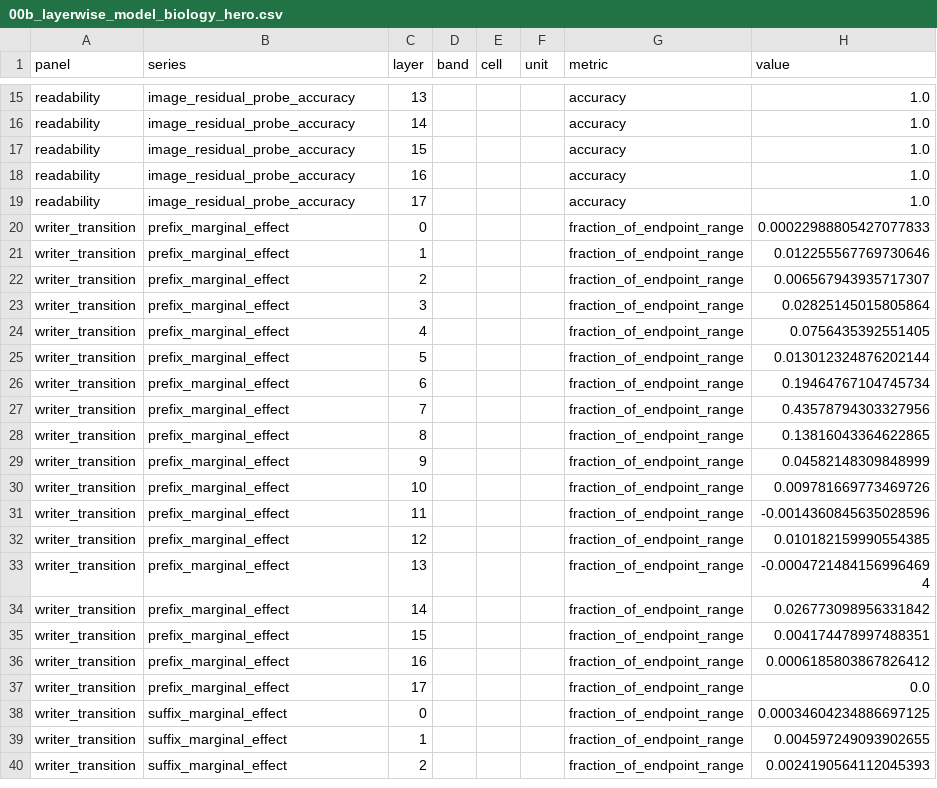
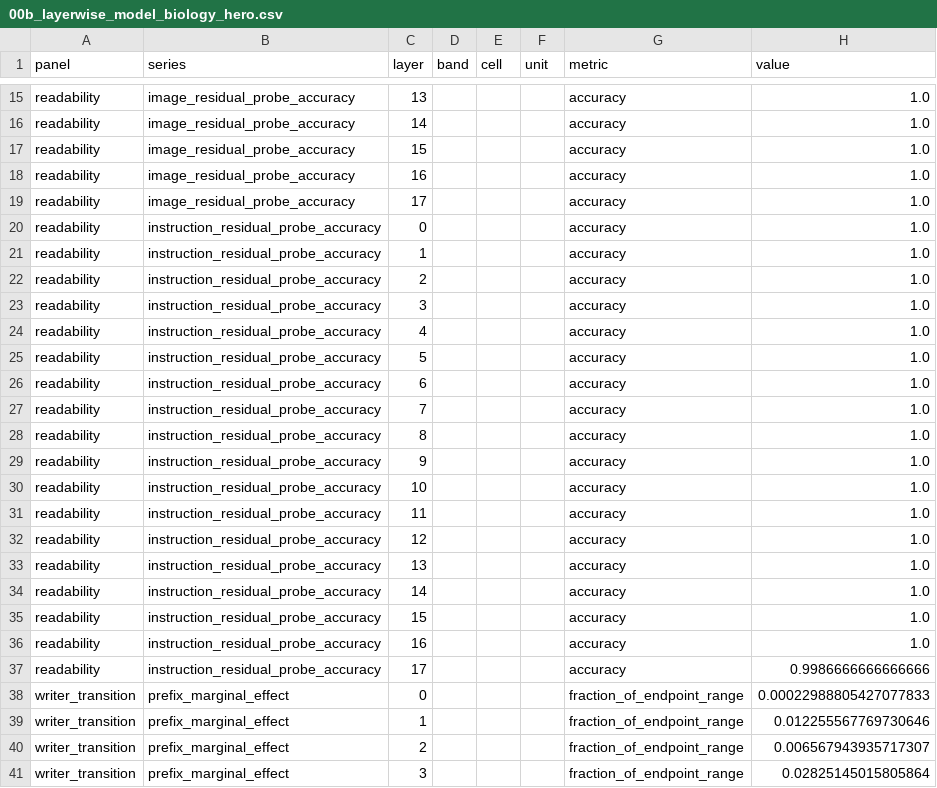
Before and after one commit to stevenybuilder/mechinterp-vla, a CSV file: figures/00b_layerwise_model_biology_hero.csv, drawn as a sheet; only a part is shown, gaps mark what is left out; the shorter side is filled out with more unchanged rows.

Commit message:
Simplify headline experiment figures

```diff
--- a/figures/00b_layerwise_model_biology_hero.csv
+++ b/figures/00b_layerwise_model_biology_hero.csv
@@ -19,2 +19,20 @@ readability,image_residual_probe_accuracy,16,,,,accuracy,1.0
 readability,image_residual_probe_accuracy,17,,,,accuracy,1.0
+readability,instruction_residual_probe_accuracy,0,,,,accuracy,1.0
+readability,instruction_residual_probe_accuracy,1,,,,accuracy,1.0
+readability,instruction_residual_probe_accuracy,2,,,,accuracy,1.0
+readability,instruction_residual_probe_accuracy,3,,,,accuracy,1.0
+readability,instruction_residual_probe_accuracy,4,,,,accuracy,1.0
+readability,instruction_residual_probe_accuracy,5,,,,accuracy,1.0
+readability,instruction_residual_probe_accuracy,6,,,,accuracy,1.0
+readability,instruction_residual_probe_accuracy,7,,,,accuracy,1.0
+readability,instruction_residual_probe_accuracy,8,,,,accuracy,1.0
+readability,instruction_residual_probe_accuracy,9,,,,accuracy,1.0
+readability,instruction_residual_probe_accuracy,10,,,,accuracy,1.0
+readability,instruction_residual_probe_accuracy,11,,,,accuracy,1.0
+readability,instruction_residual_probe_accuracy,12,,,,accuracy,1.0
+readability,instruction_residual_probe_accuracy,13,,,,accuracy,1.0
+readability,instruction_residual_probe_accuracy,14,,,,accuracy,1.0
+readability,instruction_residual_probe_accuracy,15,,,,accuracy,1.0
+readability,instruction_residual_probe_accuracy,16,,,,accuracy,1.0
+readability,instruction_residual_probe_accuracy,17,,,,accuracy,0.9986666666666666
 writer_transition,prefix_marginal_effect,0,,,,fraction_of_endpoint_range,0.00022988805427077833
```
Also changed, not shown: 8 other files.
